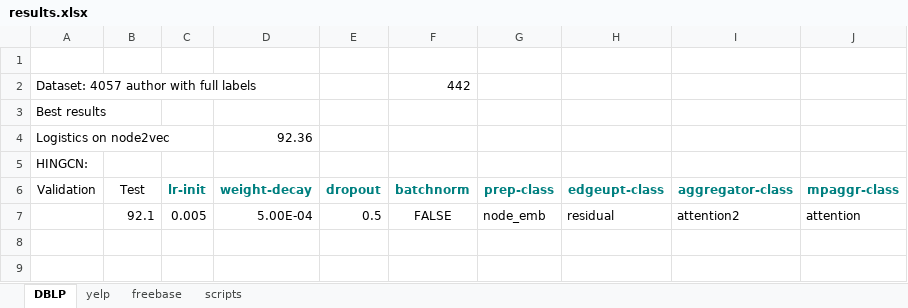
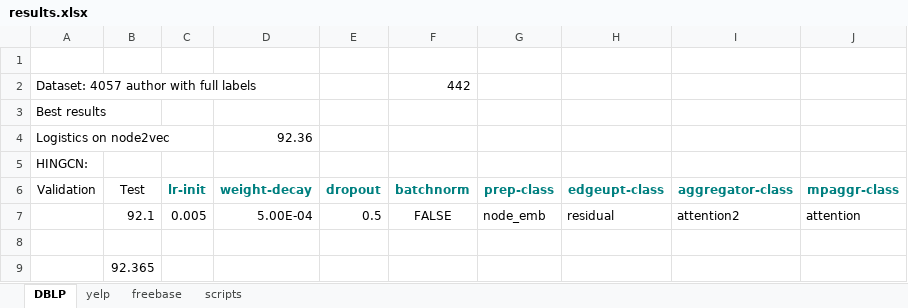
Before and after one commit to dingdanhao110/HINGCN, an Excel workbook: HINGCN-GS/pytorch-graphsage-master/experiment/results.xlsx, sheet DBLP, drawn as a sheet; values as stored, in another font and other column widths than the file's, no borders; the diff names each change by its address in the sheet, - before the commit and + after, or states it on an @@ line.

```diff
--- a/HINGCN-GS/pytorch-graphsage-master/experiment/results.xlsx (sheet DBLP)
+++ b/HINGCN-GS/pytorch-graphsage-master/experiment/results.xlsx (sheet DBLP)
+row 8: (empty)
+row 9:  | 92.365
```
Also changed, not shown: sheet yelp, 1 other file.
